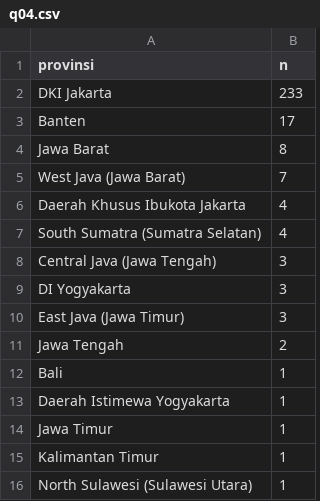
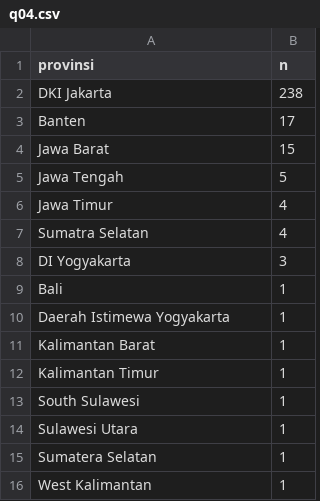
Before and after one commit to Ryora-max/indonesia-job-market-analysis, a CSV file: outputs/sql_results/q04.csv, drawn as a sheet.

```diff
--- a/outputs/sql_results/q04.csv
+++ b/outputs/sql_results/q04.csv
@@ -1,16 +1,16 @@
 provinsi,n
-DKI Jakarta,233
+DKI Jakarta,238
 Banten,17
-Jawa Barat,8
-West Java (Jawa Barat),7
-Daerah Khusus Ibukota Jakarta,4
-South Sumatra (Sumatra Selatan),4
-Central Java (Jawa Tengah),3
+Jawa Barat,15
+Jawa Tengah,5
+Jawa Timur,4
+Sumatra Selatan,4
 DI Yogyakarta,3
-East Java (Jawa Timur),3
-Jawa Tengah,2
 Bali,1
 Daerah Istimewa Yogyakarta,1
-Jawa Timur,1
+Kalimantan Barat,1
 Kalimantan Timur,1
-North Sulawesi (Sulawesi Utara),1
+South Sulawesi,1
+Sulawesi Utara,1
+Sumatera Selatan,1
+West Kalimantan,1
```
Also changed, not shown: data/processed/job_skill.csv, outputs/sql_results/q01.csv, 22 other files.
